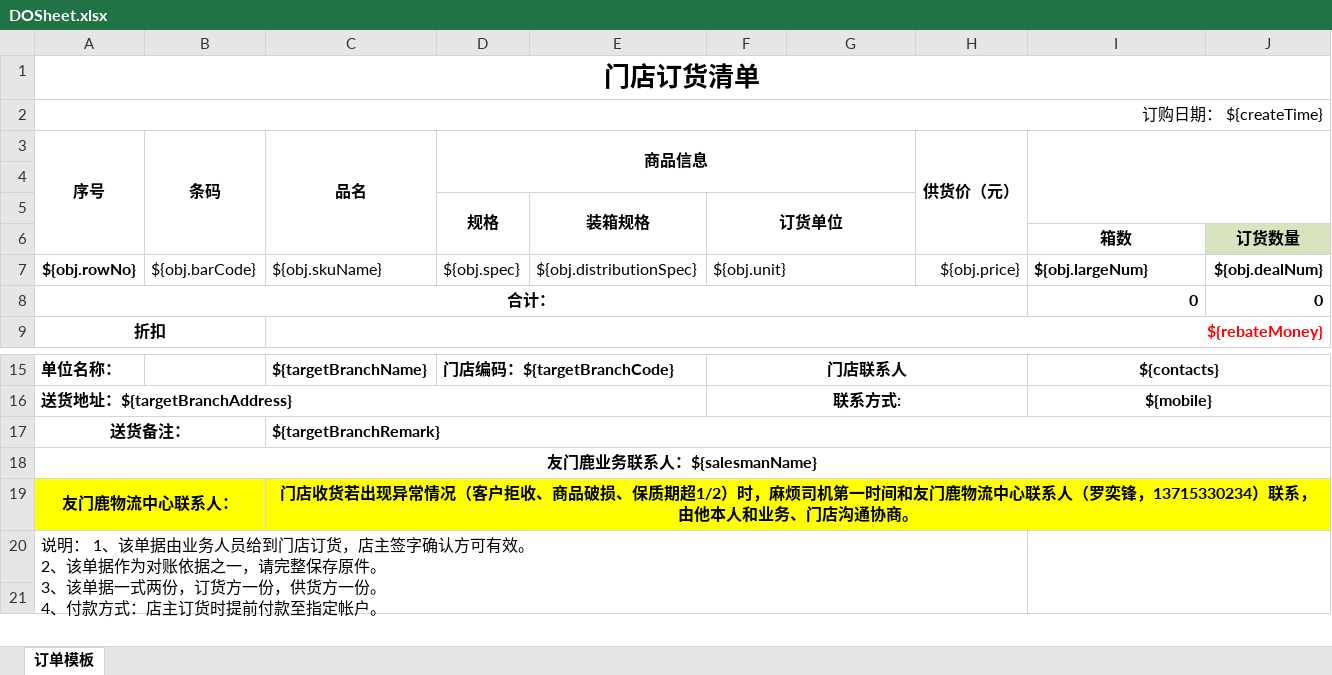
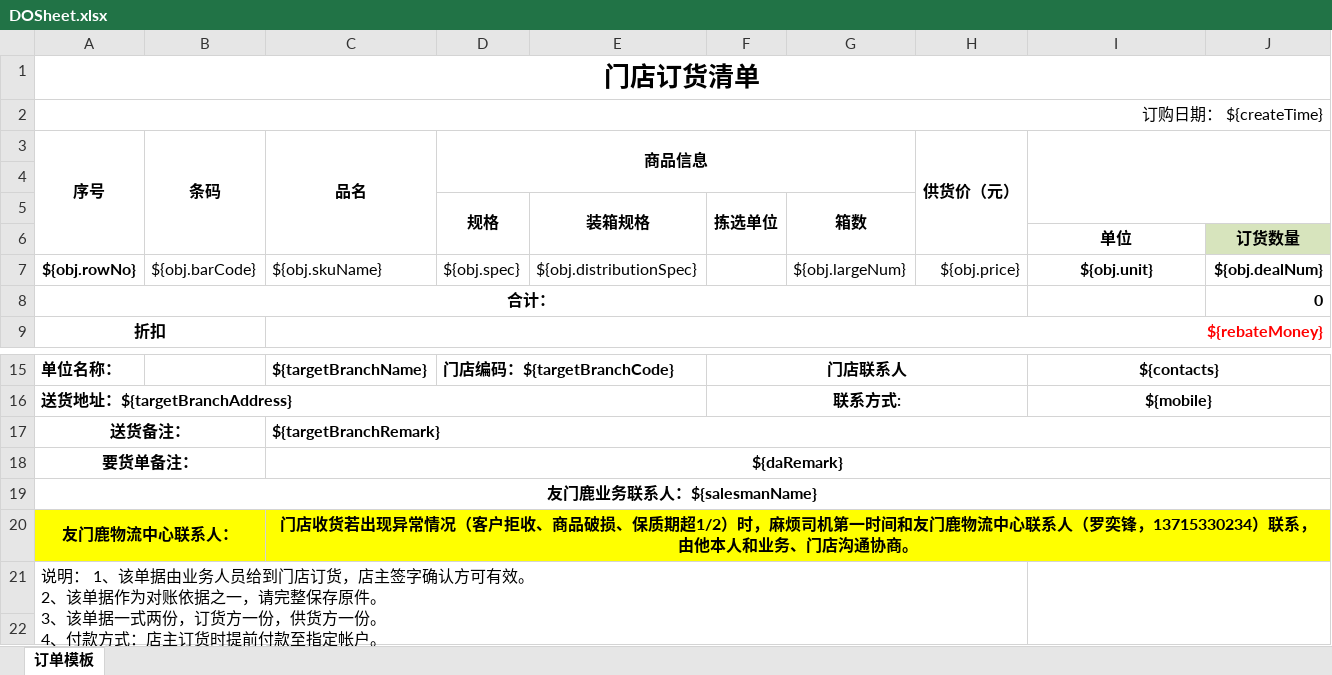
Before and after one commit to zly1988203/easyUI-web, an Excel workbook: src/main/resources/template/excel/export/DOSheet.xlsx, sheet 订单模板, drawn as a sheet; only a part is shown, gaps mark what is left out; values as stored, in another font and other column widths than the file's, no borders; removed rows and columns are numbered as before the commit, all else as after; rows hold the shown columns only; the diff names each change by its address in the sheet, - before the commit and + after, or states it on an @@ line.

```diff
--- a/src/main/resources/template/excel/export/DOSheet.xlsx (sheet 订单模板)
+++ b/src/main/resources/template/excel/export/DOSheet.xlsx (sheet 订单模板)
-F5: 订货单位
+F5: 拣选单位
-F5:G6 merged
+F5:F6 merged
-G5: (empty)
+G5: 箱数
+G5:G6 merged
-I6: 箱数
+I6: 单位
-F7: ${obj.unit}
+F7: (empty)
-F7:G7 merged
-G7: (empty)
+G7: ${obj.largeNum}
-I7: ${obj.largeNum}
+I7: ${obj.unit}
-I7 alignment: left
+I7 alignment: center
-I8: 0
+I8: (empty)
+row 18: 要货单备注： |  | ${daRemark}
```
Also changed, not shown: formulas that keep their value, 9 other files.
